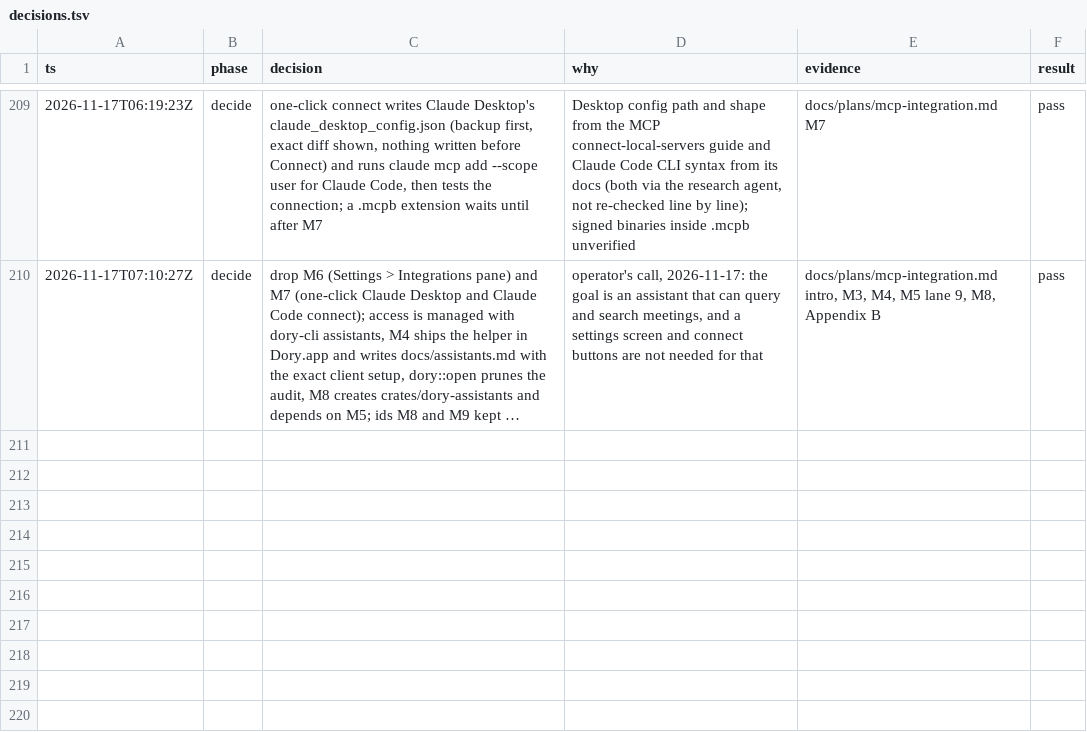
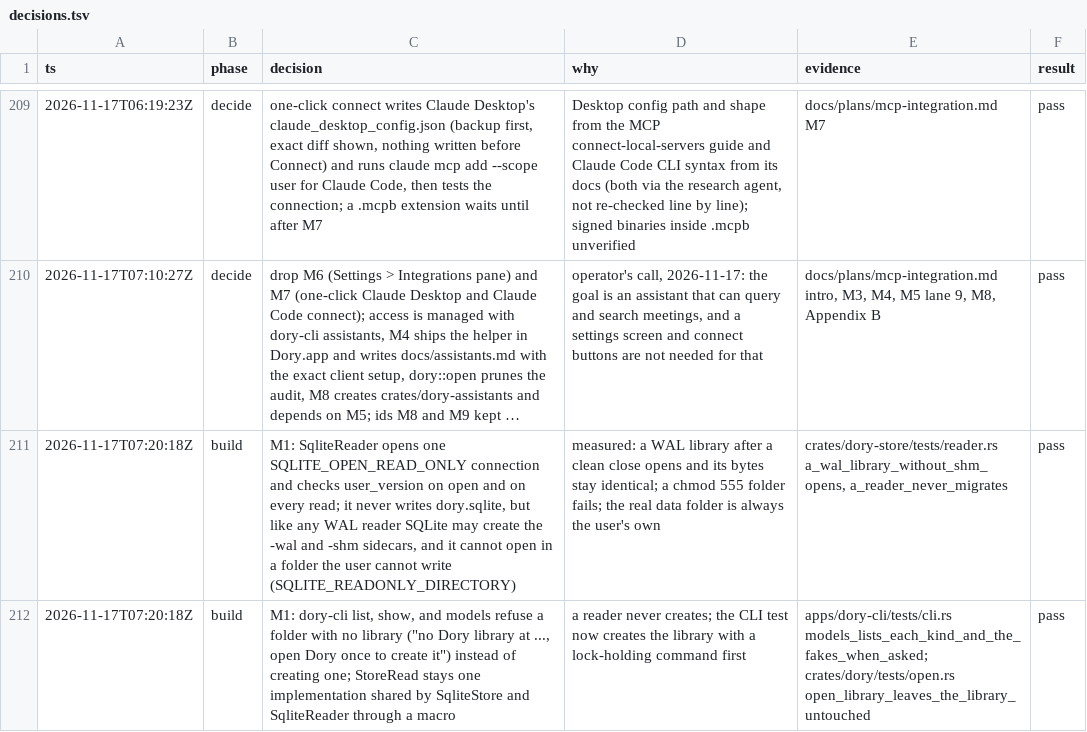
Before and after one commit to duyth1203/dory, a TSV file: docs/plans/decisions.tsv, drawn as a sheet; only a part is shown, gaps mark what is left out; long unchanged cells end in …; the diff names each change by its address in the sheet, - before the commit and + after, or states it on an @@ line.

Commit message:
fix(store): read the library without ever writing it
dory::open_library ran SqliteStore::open, which creates the folder, sets
WAL, and migrates, so a reader from another build could change the
schema under the app that owns the folder. It now opens SqliteReader:
one read-only connection that refuses a missing library and any schema
it was not built for, and checks the schema again on every read.

```diff
--- a/docs/plans/decisions.tsv
+++ b/docs/plans/decisions.tsv
+row 211: 2026-11-17T07:20:18Z | build | M1: SqliteReader opens one SQLITE_OPEN_READ_ONLY connection and checks user_version on open and on every read; it never writes dory.sqlite, but like any WAL reader SQLite may create the -wal and -shm sidecars, and it cannot open in a folder the user cannot write (SQLITE_READONLY_DIRECTORY) | measured: a WAL library after a clean close opens and its bytes stay identical; a chmod 555 folder fails; the real data folder is always the user's own | crates/dory-store/tests/reader.rs a_wal_library_without_shm_opens, a_reader_never_migrates | pass
+row 212: 2026-11-17T07:20:18Z | build | M1: dory-cli list, show, and models refuse a folder with no library ("no Dory library at ..., open Dory once to create it") instead of creating one; StoreRead stays one implementation shared by SqliteStore and SqliteReader through a macro | a reader never creates; the CLI test now creates the library with a lock-holding command first | apps/dory-cli/tests/cli.rs models_lists_each_kind_and_the_fakes_when_asked; crates/dory/tests/open.rs open_library_leaves_the_library_untouched | pass
```
Also changed, not shown: 9 other files.
